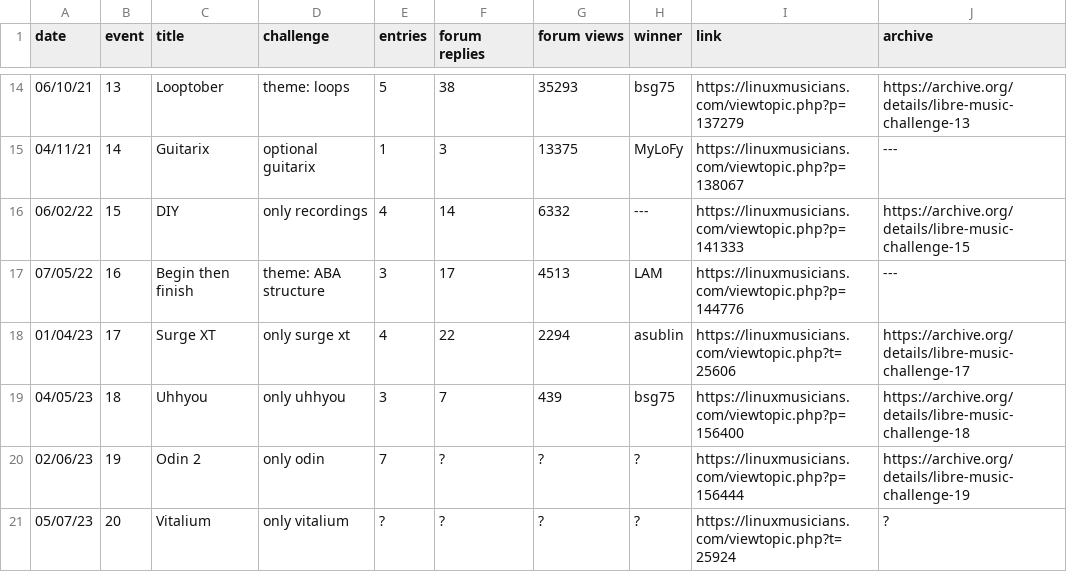
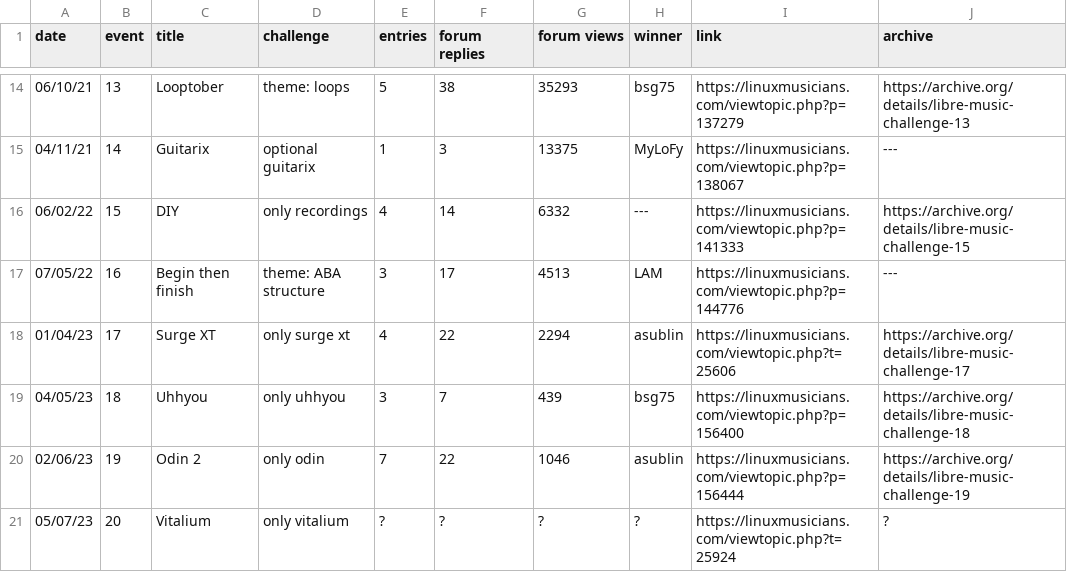
Before and after one commit to nyxkn/libre-music-challenge, a CSV file: data/events.csv, drawn as a sheet; only a part is shown, gaps mark what is left out; the diff names each change by its address in the sheet, - before the commit and + after, or states it on an @@ line.

Commit message:
update events

```diff
--- a/data/events.csv
+++ b/data/events.csv
-F20 (forum replies): ?
+F20 (forum replies): 22
-G20 (forum views): ?
+G20 (forum views): 1046
-H20 (winner): ?
+H20 (winner): asublin
```
